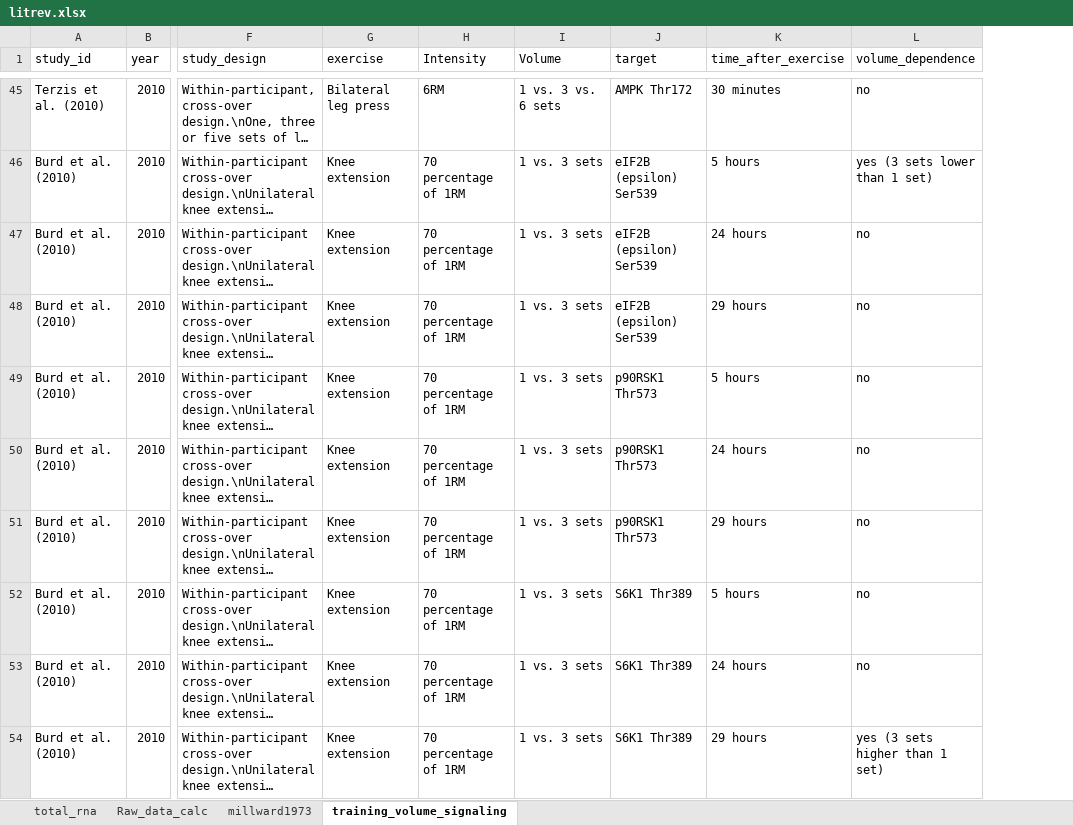
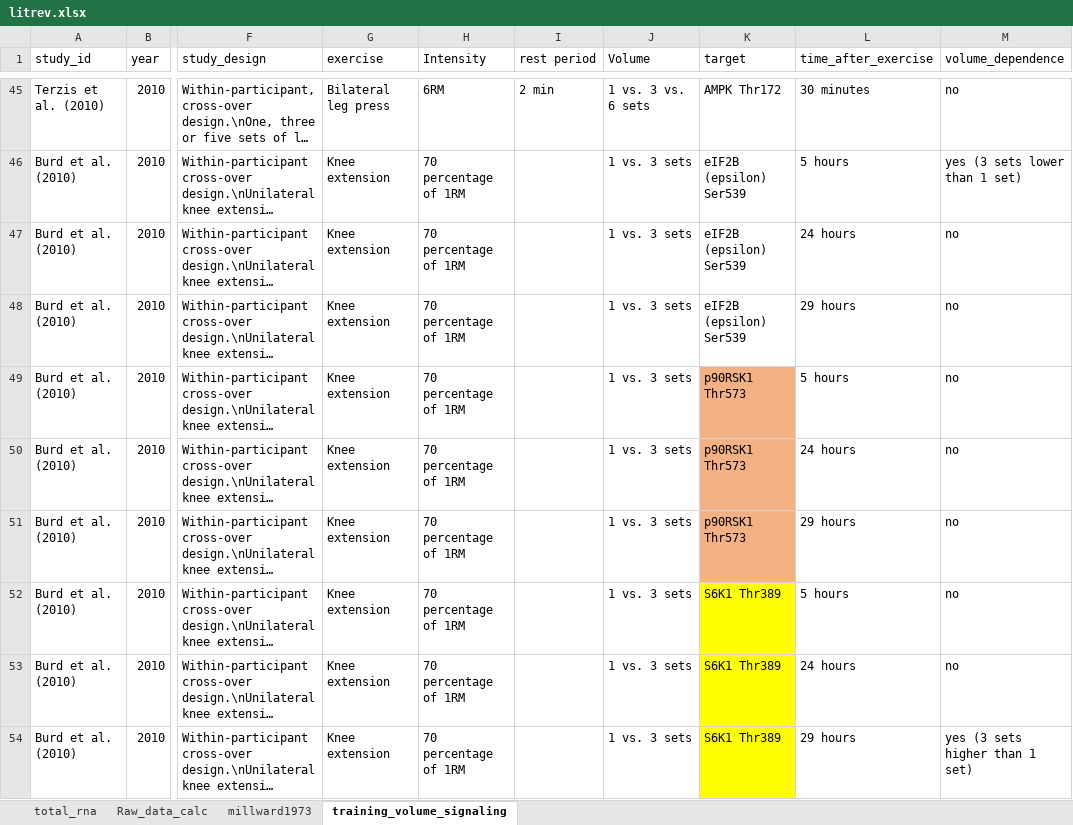
Before and after one commit to dhammarstrom/thesis, an Excel workbook: data/litrev.xlsx, sheet training_volume_signaling, drawn as a sheet; only a part is shown, gaps mark what is left out; long unchanged cells end in …; values as stored, in another font and other column widths than the file's, no borders; addresses are those after the commit; the diff covers the shown part only; the diff names each change by its address in the sheet, - before the commit and + after, or states it on an @@ line.

```diff
--- a/data/litrev.xlsx (sheet training_volume_signaling)
+++ b/data/litrev.xlsx (sheet training_volume_signaling)
+column I (rest period), row 45: 2 min
-K49:K51 fill: none
+K49:K51 fill: #F4B183
-K52:K54 fill: none
+K52:K54 fill: #FFFF00
```
Also changed, not shown: cell formats elsewhere in this sheet, 12 other files.
